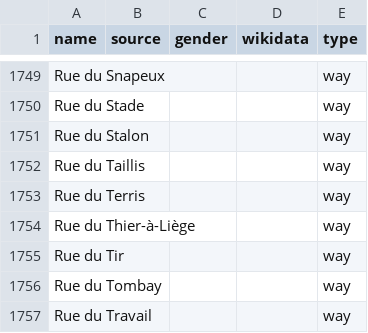
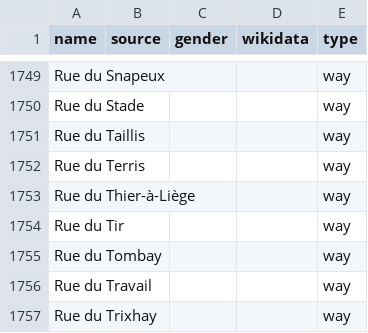
Before and after one commit to EqualStreetNames/equalstreetnames-liege, a CSV file: data/other.csv, drawn as a sheet; only a part is shown, gaps mark what is left out; the shorter side is filled out with more unchanged rows; the diff names each change by its address in the sheet, - before the commit and + after, or states it on an @@ line.

```diff
--- a/data/other.csv
+++ b/data/other.csv
-row 1751: Rue du Stalon |  |  |  | way
```
Also changed, not shown: 3 other files.
